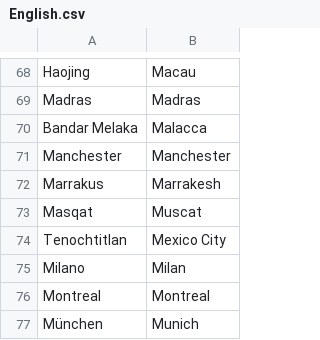
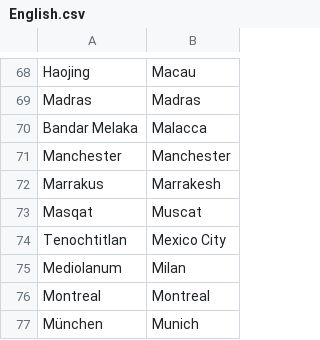
Before and after one commit to proompter-deluxe/Dawn-of-Civilization, a CSV file: Assets/Maps/Translations/English.csv, drawn as a sheet; only a part is shown, gaps mark what is left out.

Commit message:
Spanish name map (WIP)
Plus other additions like Milan

```diff
--- a/Assets/Maps/Translations/English.csv
+++ b/Assets/Maps/Translations/English.csv
@@ -74,3 +74,3 @@ Masqat,Muscat
 Tenochtitlan,Mexico City
-Milano,Milan
+Mediolanum,Milan
 Montreal,Montreal
```
Also changed, not shown: Assets/Maps/Translations/German.csv, Assets/Maps/Translations/Latin.csv, 1 other file.
